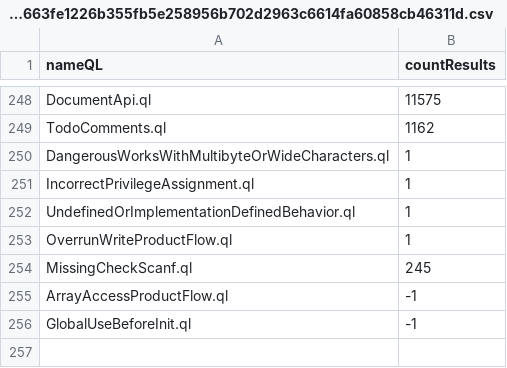
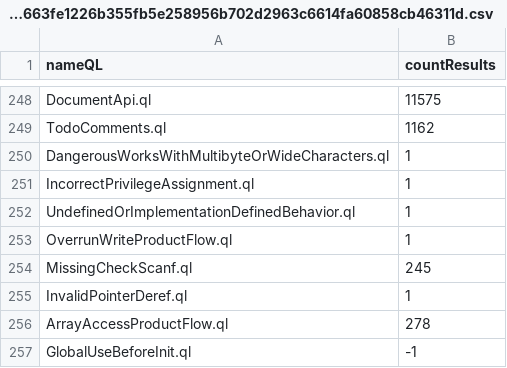
Before and after one commit to gergimentr/alldb, a CSV file: results/0c833c9eab91d0fc43f512aaf04248b06b1cc60c43ad533ac6569b81c60f15e7cf9c520e4f3f663fe1226b355fb5e258956b702d2963c6614fa60858cb46311d.csv, drawn as a sheet; only a part is shown, gaps mark what is left out.

```diff
--- a/results/0c833c9eab91d0fc43f512aaf04248b06b1cc60c43ad533ac6569b81c60f15e7cf9c520e4f3f663fe1226b355fb5e258956b702d2963c6614fa60858cb46311d.csv
+++ b/results/0c833c9eab91d0fc43f512aaf04248b06b1cc60c43ad533ac6569b81c60f15e7cf9c520e4f3f663fe1226b355fb5e258956b702d2963c6614fa60858cb46311d.csv
@@ -254,3 +254,4 @@ OverrunWriteProductFlow.ql,1
 MissingCheckScanf.ql,245
-ArrayAccessProductFlow.ql,-1
+InvalidPointerDeref.ql,1
+ArrayAccessProductFlow.ql,278
 GlobalUseBeforeInit.ql,-1
```
Also changed, not shown: results/04f2be8187d758d29ced86260f3a3844f56a00cd7ed8f0b9b756f7b63e09f8ad5fcae9f3555ff7f2416aed7d54555526c55395ba75bce915d88eb150140e9cad.csv, results/e0aa94808c7464eb5bd279dc41b65697ab93300e0267764dc423d40747ca8d45990215e34ae3a4c66bdb1f278a6acd305a9438bf2165e2a3fda8bc7fa99cfc89.csv, 2 other files.
